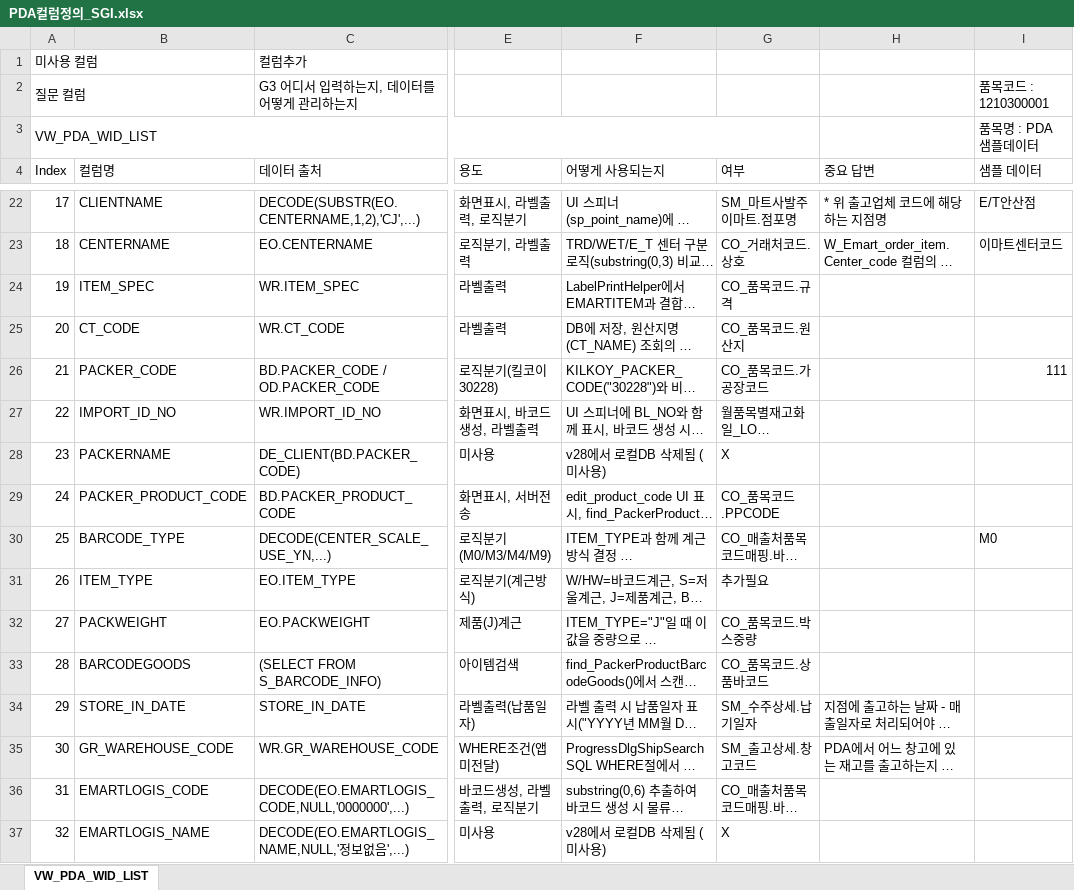
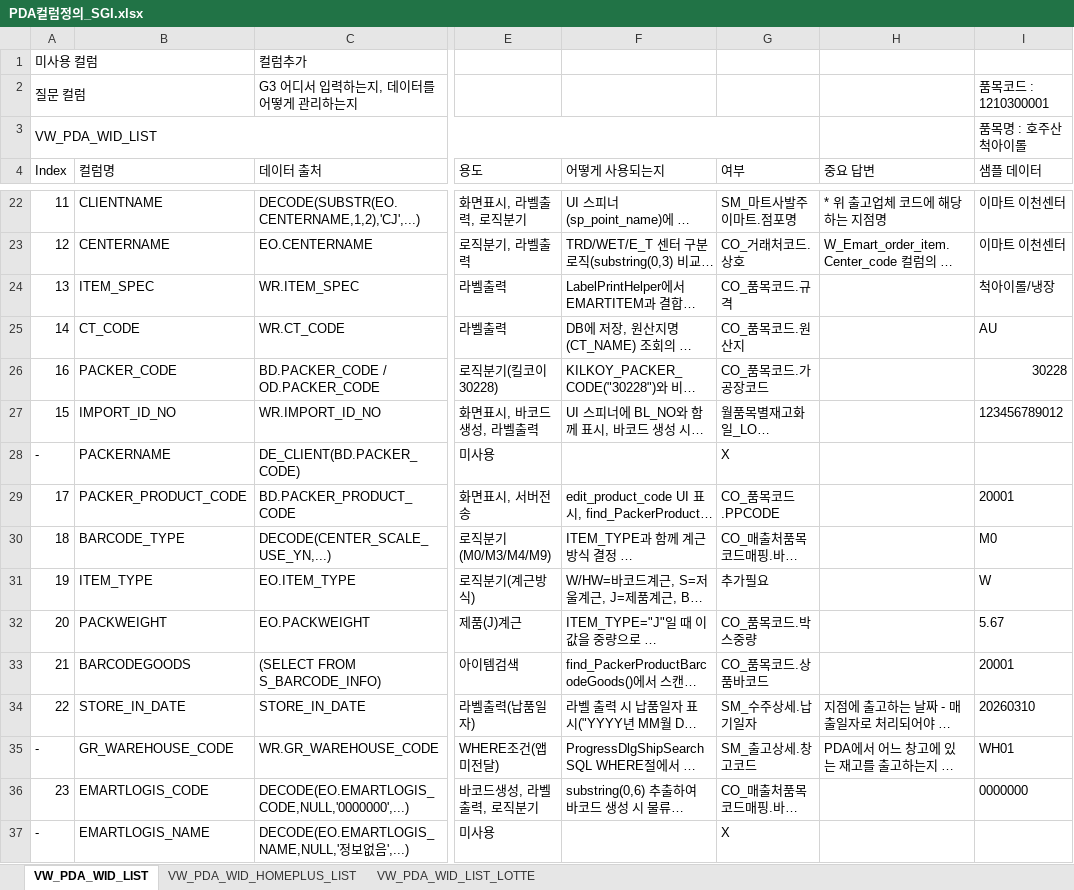
Before and after one commit to jtl9479/PDA, an Excel workbook: app/doc/column/PDA컬럼정의_SGI.xlsx, sheet VW_PDA_WID_LIST, drawn as a sheet; only a part is shown, gaps mark what is left out; long unchanged cells end in …; values as stored, in another font and other column widths than the file's, no borders; the diff covers the shown part only; the diff names each change by its address in the sheet, - before the commit and + after, or states it on an @@ line.

```diff
--- a/app/doc/column/PDA컬럼정의_SGI.xlsx (sheet VW_PDA_WID_LIST)
+++ b/app/doc/column/PDA컬럼정의_SGI.xlsx (sheet VW_PDA_WID_LIST)
+sheet tab: VW_PDA_WID_HOMEPLUS_LIST
+sheet tab: VW_PDA_WID_LIST_LOTTE
-I3 (샘플 데이터): 품목명 : PDA 샘플데이터
+I3 (샘플 데이터): 품목명 : 호주산 척아이롤
-A22 (Index): 17
+A22 (Index): 11
-I22 (샘플 데이터): E/T안산점
+I22 (샘플 데이터): 이마트 이천센터
-A23 (Index): 18
+A23 (Index): 12
-I23 (샘플 데이터): 이마트센터코드
+I23 (샘플 데이터): 이마트 이천센터
-A24 (Index): 19
+A24 (Index): 13
-I24 (샘플 데이터): (empty)
+I24 (샘플 데이터): 척아이롤/냉장
-A25 (Index): 20
+A25 (Index): 14
-I25 (샘플 데이터): (empty)
+I25 (샘플 데이터): AU
-A26 (Index): 21
+A26 (Index): 16
-I26 (샘플 데이터): 111
+I26 (샘플 데이터): 30228
-A27 (Index): 22
+A27 (Index): 15
-I27 (샘플 데이터): (empty)
+I27 (샘플 데이터): 123456789012
-A28 (Index): 23
+A28 (Index): -
-F28 (어떻게 사용되는지): v28에서 로컬DB 삭제됨 (미사용)
+F28 (어떻게 사용되는지): (empty)
-A29 (Index): 24
+A29 (Index): 17
-I29 (샘플 데이터): (empty)
+I29 (샘플 데이터): 20001
-A30 (Index): 25
+A30 (Index): 18
-A31 (Index): 26
+A31 (Index): 19
-I31 (샘플 데이터): (empty)
+I31 (샘플 데이터): W
-A32 (Index): 27
+A32 (Index): 20
-I32 (샘플 데이터): (empty)
+I32 (샘플 데이터): 5.67
-A33 (Index): 28
+A33 (Index): 21
-I33 (샘플 데이터): (empty)
+I33 (샘플 데이터): 20001
-A34 (Index): 29
+A34 (Index): 22
-I34 (샘플 데이터): (empty)
+I34 (샘플 데이터): 20260310
-A35 (Index): 30
+A35 (Index): -
-I35 (샘플 데이터): (empty)
+I35 (샘플 데이터): WH01
-A36 (Index): 31
+A36 (Index): 23
-I36 (샘플 데이터): (empty)
+I36 (샘플 데이터): 0000000
-A37 (Index): 32
+A37 (Index): -
-F37 (어떻게 사용되는지): v28에서 로컬DB 삭제됨 (미사용)
+F37 (어떻게 사용되는지): (empty)
```
Also changed, not shown: 2 added rows and 52 edited cells elsewhere in this sheet.
